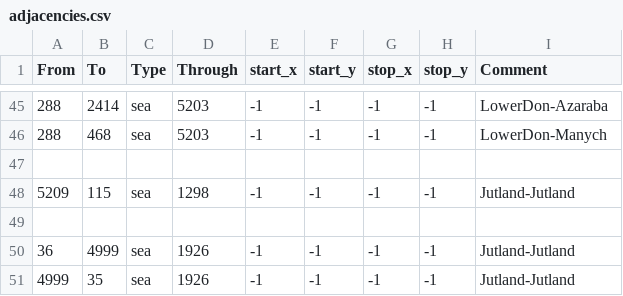
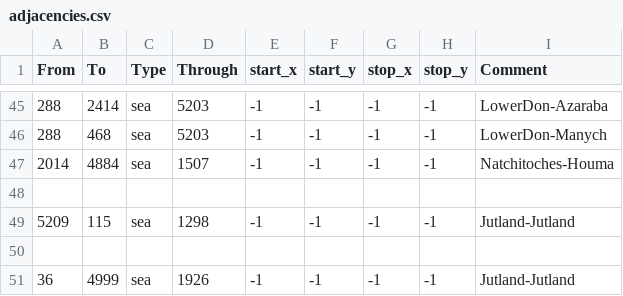
Before and after one commit to docRoboRobert/Map-Borders-Overhaul, a CSV file: map/adjacencies.csv, drawn as a sheet; only a part is shown, gaps mark what is left out; the shorter side is filled out with more unchanged rows; the diff names each change by its address in the sheet, - before the commit and + after, or states it on an @@ line.

```diff
--- a/map/adjacencies.csv
+++ b/map/adjacencies.csv
+row 47: 2014 | 4884 | sea | 1507 | -1 | -1 | -1 | -1 | Natchitoches-Houma
```
Also changed, not shown: 6 other files.
